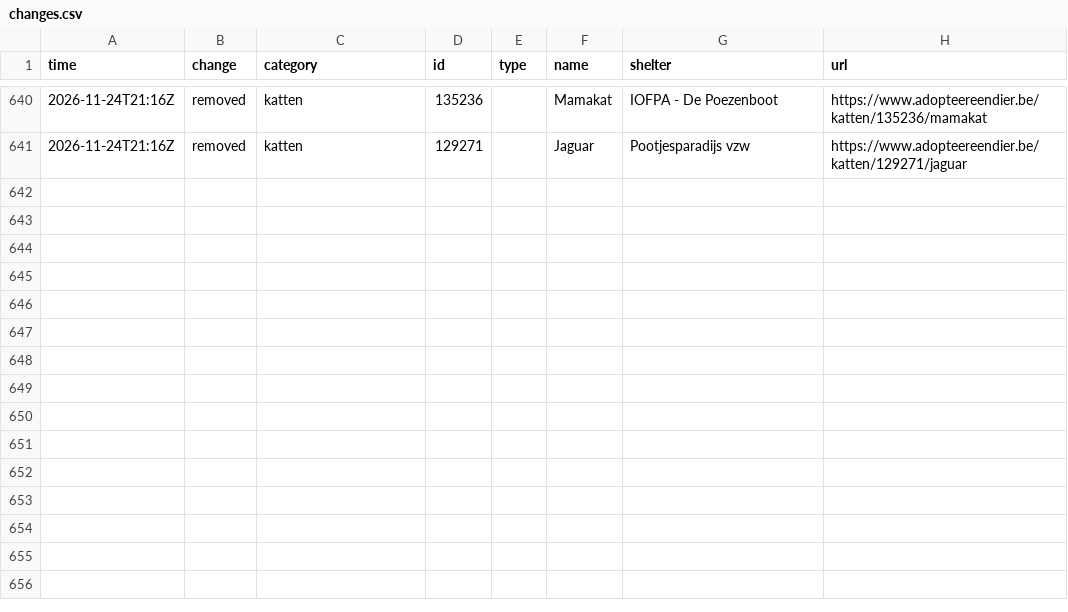
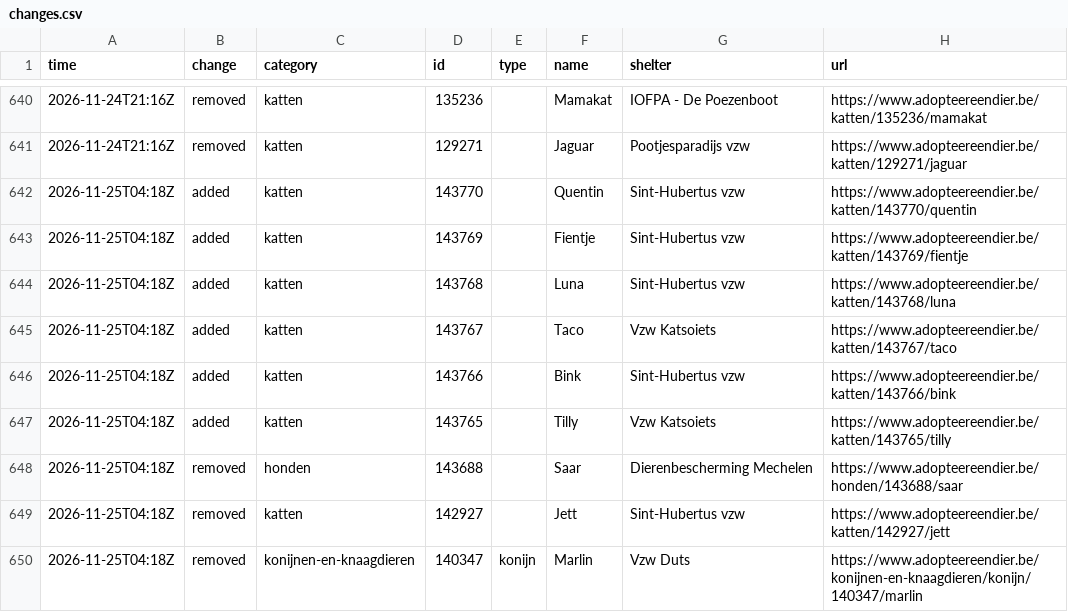
Before and after one commit to HansF/kitties, a CSV file: data/changes.csv, drawn as a sheet; only a part is shown, gaps mark what is left out.

```diff
--- a/data/changes.csv
+++ b/data/changes.csv
@@ -641 +641,10 @@ time;change;category;id;type;name;shelter;url
 2026-11-24T21:16Z;removed;katten;129271;;Jaguar;Pootjesparadijs vzw;https://www.adopteereendier.be/katten/129271/jaguar
+2026-11-25T04:18Z;added;katten;143770;;Quentin;Sint-Hubertus vzw;https://www.adopteereendier.be/katten/143770/quentin
+2026-11-25T04:18Z;added;katten;143769;;Fientje;Sint-Hubertus vzw;https://www.adopteereendier.be/katten/143769/fientje
+2026-11-25T04:18Z;added;katten;143768;;Luna;Sint-Hubertus vzw;https://www.adopteereendier.be/katten/143768/luna
+2026-11-25T04:18Z;added;katten;143767;;Taco;Vzw Katsoiets;https://www.adopteereendier.be/katten/143767/taco
+2026-11-25T04:18Z;added;katten;143766;;Bink;Sint-Hubertus vzw;https://www.adopteereendier.be/katten/143766/bink
+2026-11-25T04:18Z;added;katten;143765;;Tilly;Vzw Katsoiets;https://www.adopteereendier.be/katten/143765/tilly
+2026-11-25T04:18Z;removed;honden;143688;;Saar;Dierenbescherming Mechelen;https://www.adopteereendier.be/honden/143688/saar
+2026-11-25T04:18Z;removed;katten;142927;;Jett;Sint-Hubertus vzw;https://www.adopteereendier.be/katten/142927/jett
+2026-11-25T04:18Z;removed;konijnen-en-knaagdieren;140347;konijn;Marlin;Vzw Duts;https://www.adopteereendier.be/konijnen-en-knaagdieren/konijn/140347/marlin
```
Also changed, not shown: data/animals.csv, data/per-soort/honden.csv, 25 other files.
